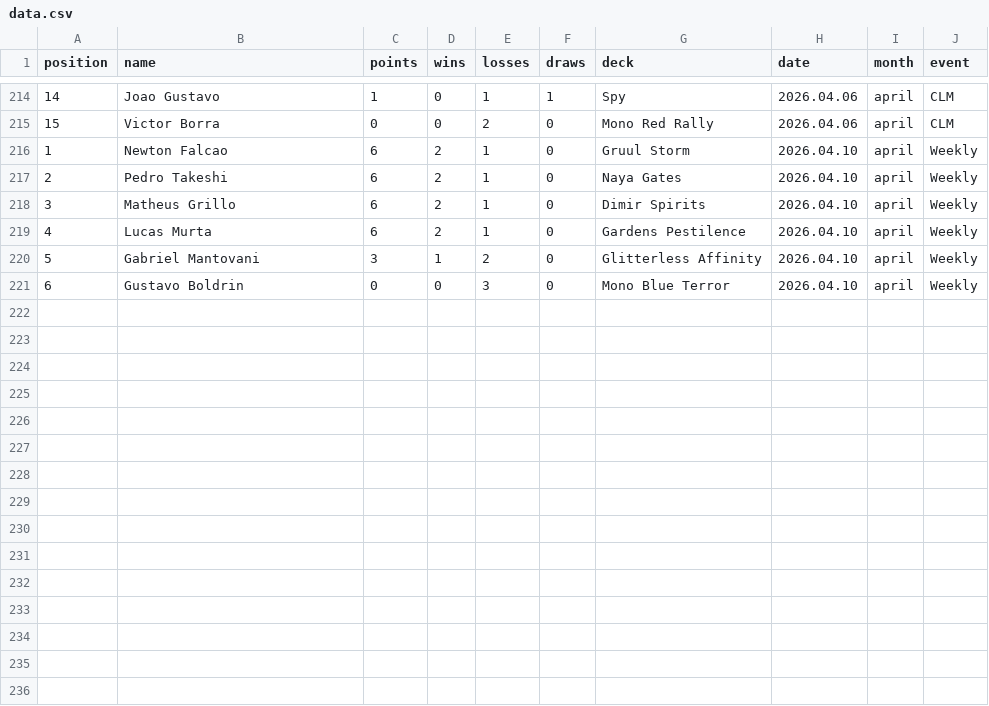
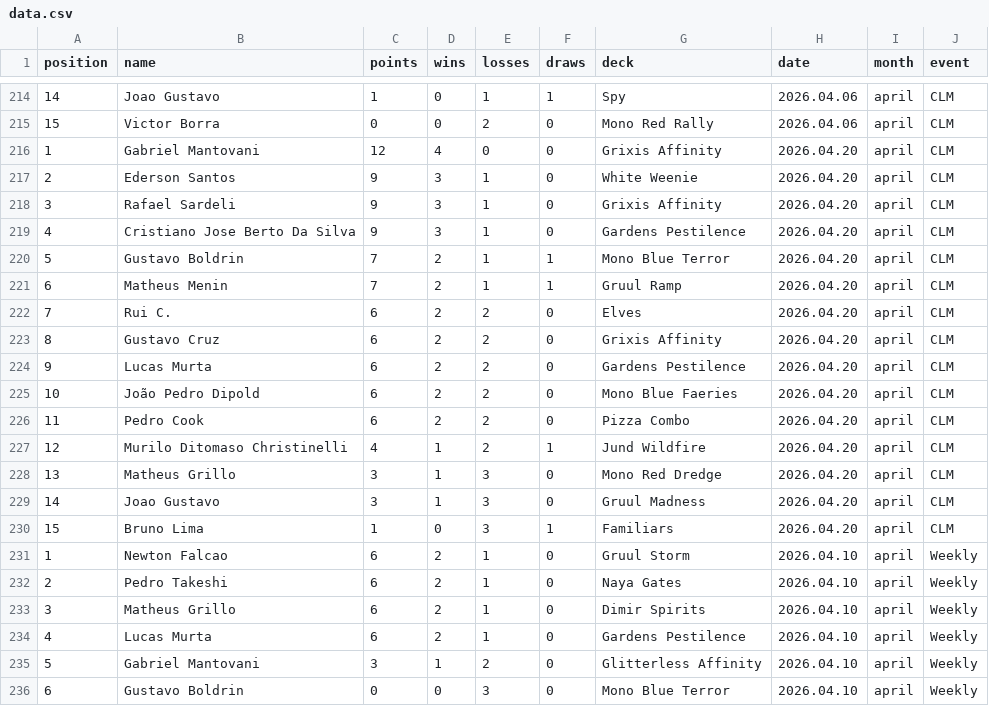
Before and after one commit to rmiguelac/mtg-motiongraph, a CSV file: data/data.csv, drawn as a sheet; only a part is shown, gaps mark what is left out; the diff names each change by its address in the sheet, - before the commit and + after, or states it on an @@ line.

Commit message:
Add new deck data and images for Pizza Combo and Gruul Madness

```diff
--- a/data/data.csv
+++ b/data/data.csv
+row 216: 1 | Gabriel Mantovani | 12 | 4 | 0 | 0 | Grixis Affinity | 2026.04.20 | april | CLM
+row 217: 2 | Ederson Santos | 9 | 3 | 1 | 0 | White Weenie | 2026.04.20 | april | CLM
+row 218: 3 | Rafael Sardeli | 9 | 3 | 1 | 0 | Grixis Affinity | 2026.04.20 | april | CLM
+row 219: 4 | Cristiano Jose Berto Da Silva | 9 | 3 | 1 | 0 | Gardens Pestilence | 2026.04.20 | april | CLM
+row 220: 5 | Gustavo Boldrin | 7 | 2 | 1 | 1 | Mono Blue Terror | 2026.04.20 | april | CLM
+row 221: 6 | Matheus Menin | 7 | 2 | 1 | 1 | Gruul Ramp | 2026.04.20 | april | CLM
+row 222: 7 | Rui C. | 6 | 2 | 2 | 0 | Elves | 2026.04.20 | april | CLM
+row 223: 8 | Gustavo Cruz | 6 | 2 | 2 | 0 | Grixis Affinity | 2026.04.20 | april | CLM
+row 224: 9 | Lucas Murta | 6 | 2 | 2 | 0 | Gardens Pestilence | 2026.04.20 | april | CLM
+row 225: 10 | João Pedro Dipold | 6 | 2 | 2 | 0 | Mono Blue Faeries | 2026.04.20 | april | CLM
+row 226: 11 | Pedro Cook | 6 | 2 | 2 | 0 | Pizza Combo | 2026.04.20 | april | CLM
+row 227: 12 | Murilo Ditomaso Christinelli | 4 | 1 | 2 | 1 | Jund Wildfire | 2026.04.20 | april | CLM
+row 228: 13 | Matheus Grillo | 3 | 1 | 3 | 0 | Mono Red Dredge | 2026.04.20 | april | CLM
+row 229: 14 | Joao Gustavo | 3 | 1 | 3 | 0 | Gruul Madness | 2026.04.20 | april | CLM
+row 230: 15 | Bruno Lima | 1 | 0 | 3 | 1 | Familiars | 2026.04.20 | april | CLM
```
Also changed, not shown: 3 other files.
